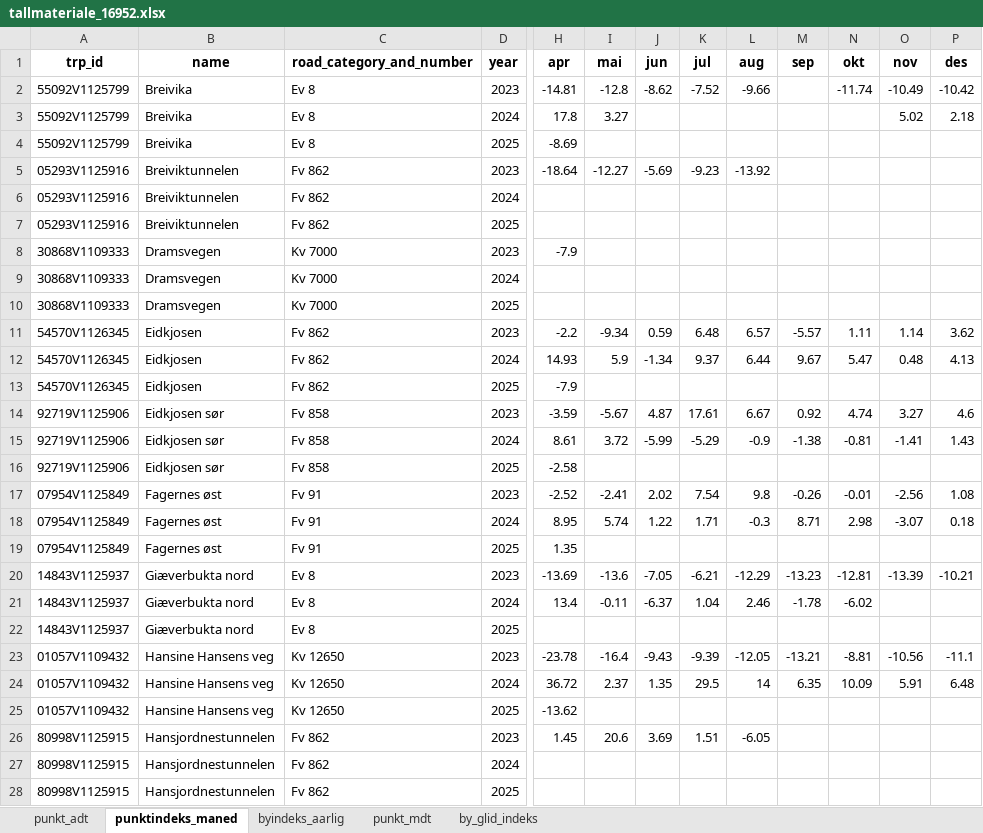
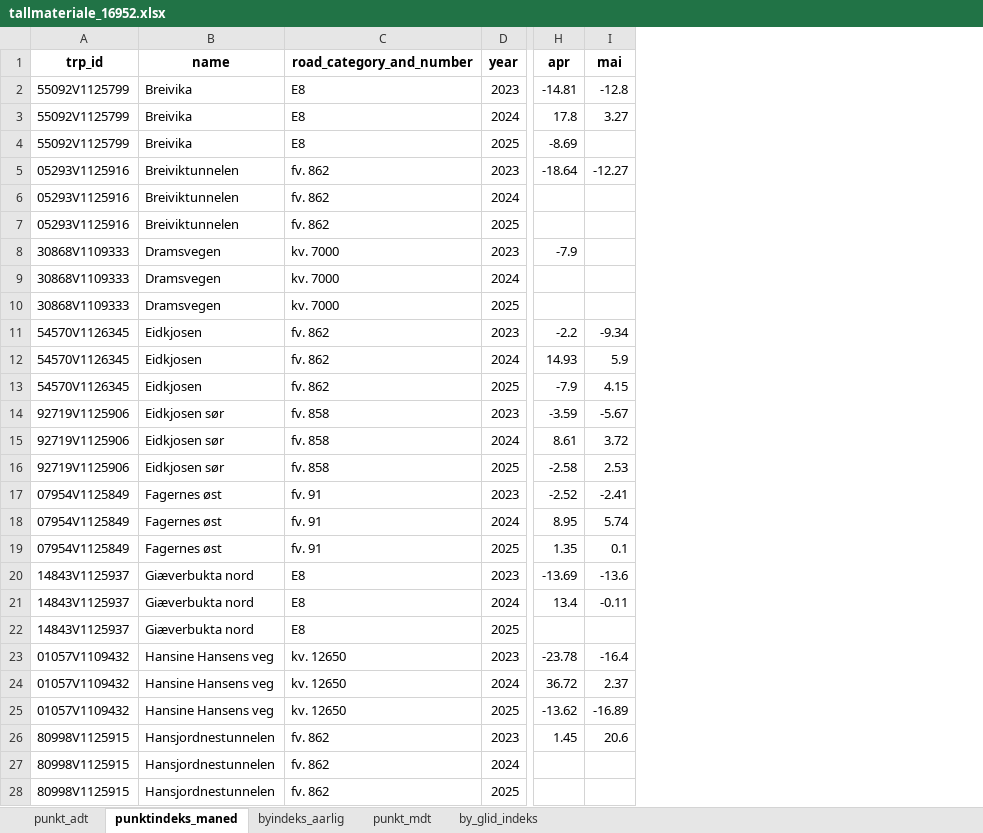
Before and after one commit to snohan/byindeks, an Excel workbook: data_indexpoints_tidy/tallmateriale_16952.xlsx, sheet punktindeks_maned, drawn as a sheet; only a part is shown, gaps mark what is left out; values as stored, in another font and other column widths than the file's, no borders; the diff covers the shown part only; the diff names each change by its address in the sheet, - before the commit and + after, or states it on an @@ line.

```diff
--- a/data_indexpoints_tidy/tallmateriale_16952.xlsx (sheet punktindeks_maned)
+++ b/data_indexpoints_tidy/tallmateriale_16952.xlsx (sheet punktindeks_maned)
-column J (jun), rows 2-26: -8.62 |  |  | -5.69 |  |  |  |  |  | 0.59 | -1.34 |  | 4.87 | -5.99 |  | 2.02 | 1.22 |  | -7.05 | -6.37 |  | -9.43 | 1.35 |  | 3.69
-column K (jul), rows 2-26: -7.52 |  |  | -9.23 |  |  |  |  |  | 6.48 | 9.37 |  | 17.61 | -5.29 |  | 7.54 | 1.71 |  | -6.21 | 1.04 |  | -9.39 | 29.5 |  | 1.51
-column L (aug), rows 2-26: -9.66 |  |  | -13.92 |  |  |  |  |  | 6.57 | 6.44 |  | 6.67 | -0.9 |  | 9.8 | -0.3 |  | -12.29 | 2.46 |  | -12.05 | 14 |  | -6.05
-column M (sep), rows 11-24: -5.57 | 9.67 |  | 0.92 | -1.38 |  | -0.26 | 8.71 |  | -13.23 | -1.78 |  | -13.21 | 6.35
-column N (okt), rows 2-24: -11.74 |  |  |  |  |  |  |  |  | 1.11 | 5.47 |  | 4.74 | -0.81 |  | -0.01 | 2.98 |  | -12.81 | -6.02 |  | -8.81 | 10.09
-column O (nov), rows 2-24: -10.49 | 5.02 |  |  |  |  |  |  |  | 1.14 | 0.48 |  | 3.27 | -1.41 |  | -2.56 | -3.07 |  | -13.39 |  |  | -10.56 | 5.91
-column P (des), rows 2-24: -10.42 | 2.18 |  |  |  |  |  |  |  | 3.62 | 4.13 |  | 4.6 | 1.43 |  | 1.08 | 0.18 |  | -10.21 |  |  | -11.1 | 6.48
-C2:C4 (road_category_and_number): Ev 8
+C2:C4 (road_category_and_number): E8
-C5:C7 (road_category_and_number): Fv 862
+C5:C7 (road_category_and_number): fv. 862
-C8:C10 (road_category_and_number): Kv 7000
+C8:C10 (road_category_and_number): kv. 7000
-C11:C13 (road_category_and_number): Fv 862
+C11:C13 (road_category_and_number): fv. 862
-I13 (mai): (empty)
+I13 (mai): 4.15
-C14:C16 (road_category_and_number): Fv 858
+C14:C16 (road_category_and_number): fv. 858
-I16 (mai): (empty)
+I16 (mai): 2.53
-C17:C19 (road_category_and_number): Fv 91
+C17:C19 (road_category_and_number): fv. 91
-I19 (mai): (empty)
+I19 (mai): 0.1
-C20:C22 (road_category_and_number): Ev 8
+C20:C22 (road_category_and_number): E8
-C23:C25 (road_category_and_number): Kv 12650
+C23:C25 (road_category_and_number): kv. 12650
-I25 (mai): (empty)
+I25 (mai): -16.89
-C26:C28 (road_category_and_number): Fv 862
+C26:C28 (road_category_and_number): fv. 862
```
Also changed, not shown: 69 edited cells elsewhere in this sheet, sheet punkt_mdt, sheet punkt_adt, sheet by_glid_indeks, sheet byindeks_aarlig, data_indexpoints_tidy/tallmateriale_18952.xlsx, data_indexpoints_tidy/tallmateriale_1952.xlsx, 5 other files.
